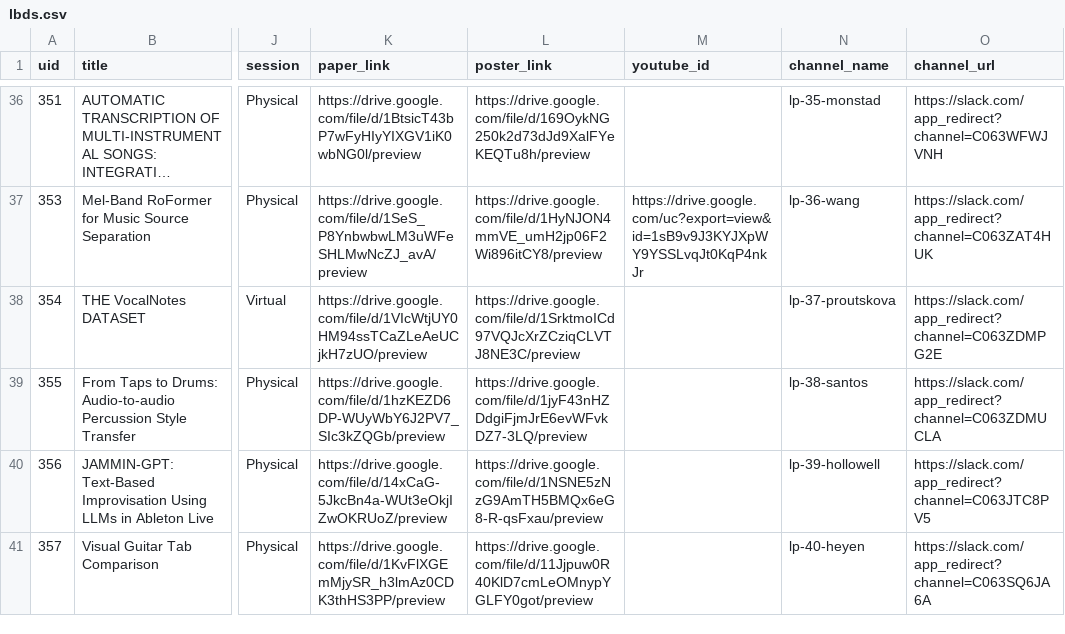
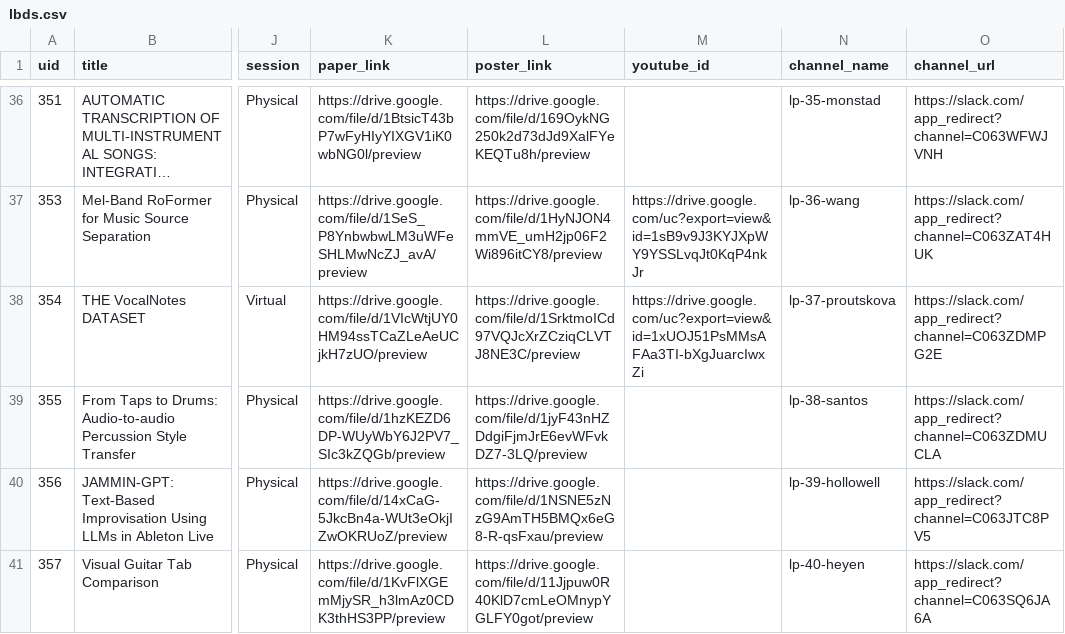
Before and after one commit to ismir2023program/ismir2023program.github.io, a CSV file: sitedata/lbds.csv, drawn as a sheet; only a part is shown, gaps mark what is left out; long unchanged cells end in …; the diff names each change by its address in the sheet, - before the commit and + after, or states it on an @@ line.

```diff
--- a/sitedata/lbds.csv
+++ b/sitedata/lbds.csv
-M38 (youtube_id): (empty)
+M38 (youtube_id): https://drive.google.com/uc?export=view&id=1xUOJ51PsMMsAFAa3TI-bXgJuarcIwxZi
```
Also changed, not shown: 1 other file.
